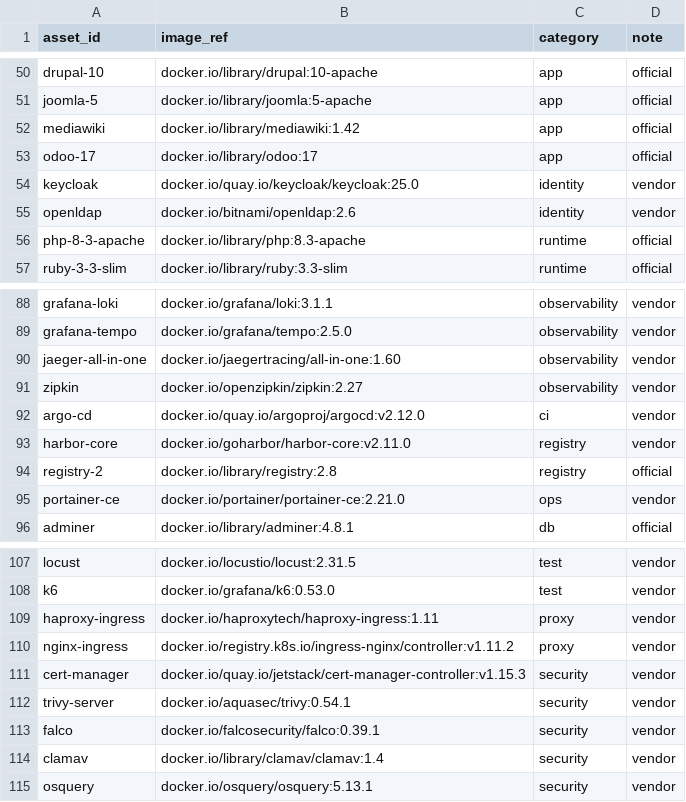
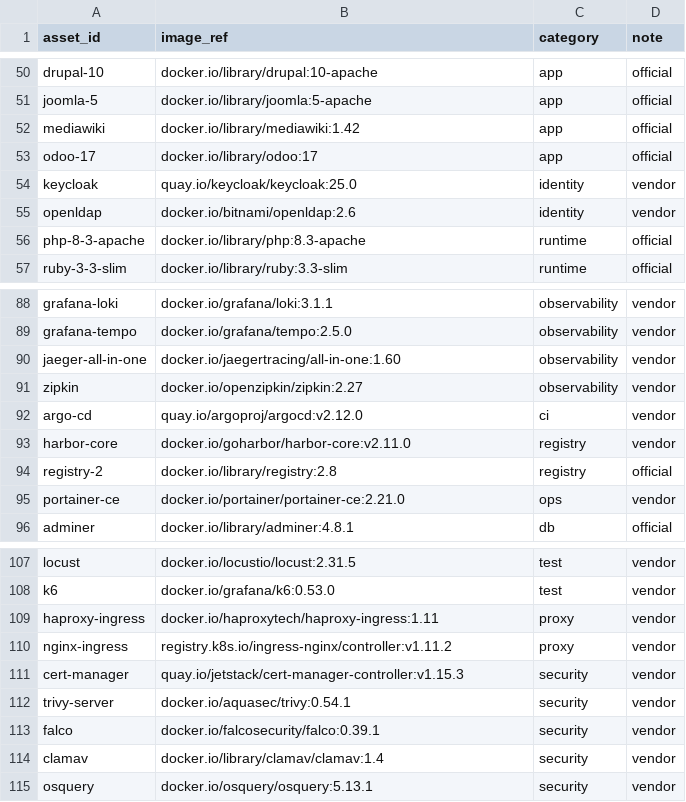
Before and after one commit to udahafeez7/HANFIS-RESEARCH, a CSV file: configs/image_candidates.csv, drawn as a sheet; only a part is shown, gaps mark what is left out.

Commit message:
fix(data): correct four malformed image_candidates.csv refs that prefixed a non-Docker-Hub registry with docker.io/ (patch 0041)

```diff
--- a/configs/image_candidates.csv
+++ b/configs/image_candidates.csv
@@ -53,3 +53,3 @@ mediawiki,docker.io/library/mediawiki:1.42,app,official
 odoo-17,docker.io/library/odoo:17,app,official
-keycloak,docker.io/quay.io/keycloak/keycloak:25.0,identity,vendor
+keycloak,quay.io/keycloak/keycloak:25.0,identity,vendor
 openldap,docker.io/bitnami/openldap:2.6,identity,vendor
@@ -91,3 +91,3 @@ jaeger-all-in-one,docker.io/jaegertracing/all-in-one:1.60,observability,vendor
 zipkin,docker.io/openzipkin/zipkin:2.27,observability,vendor
-argo-cd,docker.io/quay.io/argoproj/argocd:v2.12.0,ci,vendor
+argo-cd,quay.io/argoproj/argocd:v2.12.0,ci,vendor
 harbor-core,docker.io/goharbor/harbor-core:v2.11.0,registry,vendor
@@ -109,4 +109,4 @@ k6,docker.io/grafana/k6:0.53.0,test,vendor
 haproxy-ingress,docker.io/haproxytech/haproxy-ingress:1.11,proxy,vendor
-nginx-ingress,docker.io/registry.k8s.io/ingress-nginx/controller:v1.11.2,proxy,vendor
-cert-manager,docker.io/quay.io/jetstack/cert-manager-controller:v1.15.3,security,vendor
+nginx-ingress,registry.k8s.io/ingress-nginx/controller:v1.11.2,proxy,vendor
+cert-manager,quay.io/jetstack/cert-manager-controller:v1.15.3,security,vendor
 trivy-server,docker.io/aquasec/trivy:0.54.1,security,vendor
```
